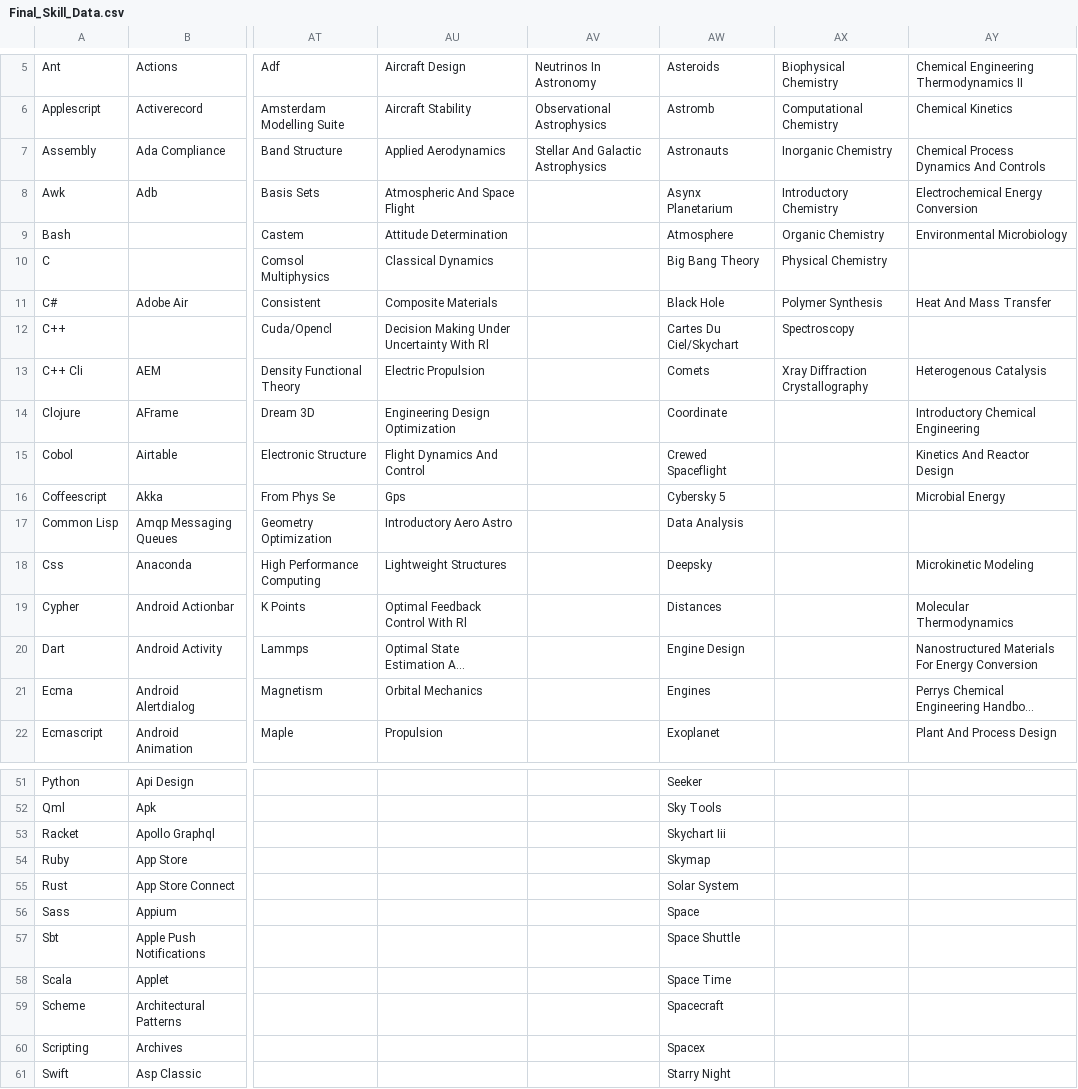
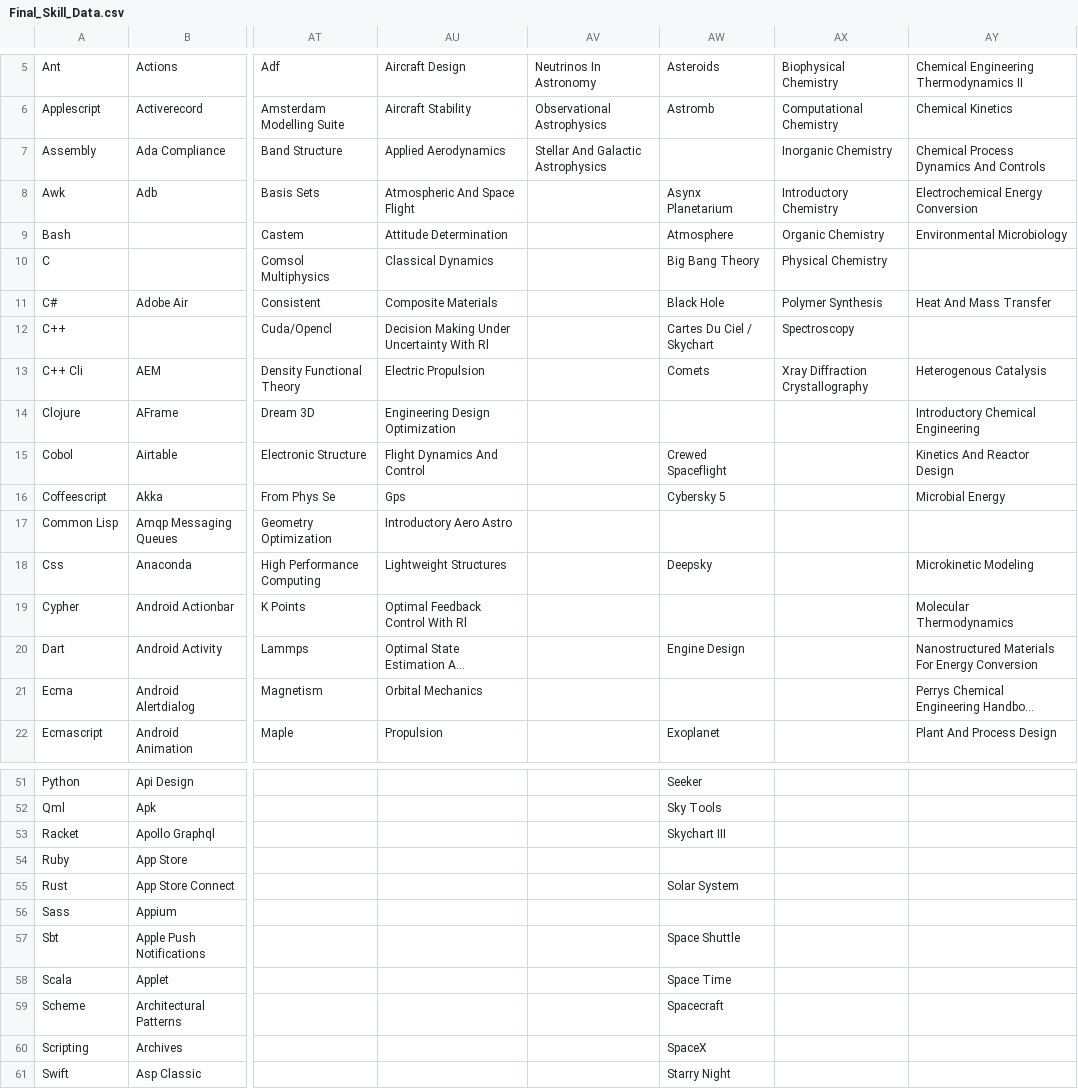
Before and after one commit to ldtalent/rk-scraping-skills, a CSV file: Final_Skill_Data.csv, drawn as a sheet; only a part is shown, gaps mark what is left out; long unchanged cells end in …; the diff covers the shown part only; the diff names each change by its address in the sheet, - before the commit and + after, or states it on an @@ line.

```diff
--- a/Final_Skill_Data.csv
+++ b/Final_Skill_Data.csv
-AW7: Astronauts
+AW7: (empty)
-AW12: Cartes Du Ciel/Skychart
+AW12: Cartes Du Ciel / Skychart
-AW14: Coordinate
+AW14: (empty)
-AW17: Data Analysis
+AW17: (empty)
-AW19: Distances
+AW19: (empty)
-AW21: Engines
+AW21: (empty)
-AW53: Skychart Iii
+AW53: Skychart III
-AW54: Skymap
+AW54: (empty)
-AW56: Space
+AW56: (empty)
-AW60: Spacex
+AW60: SpaceX
```
Also changed, not shown: 6 edited cells elsewhere in this file.
